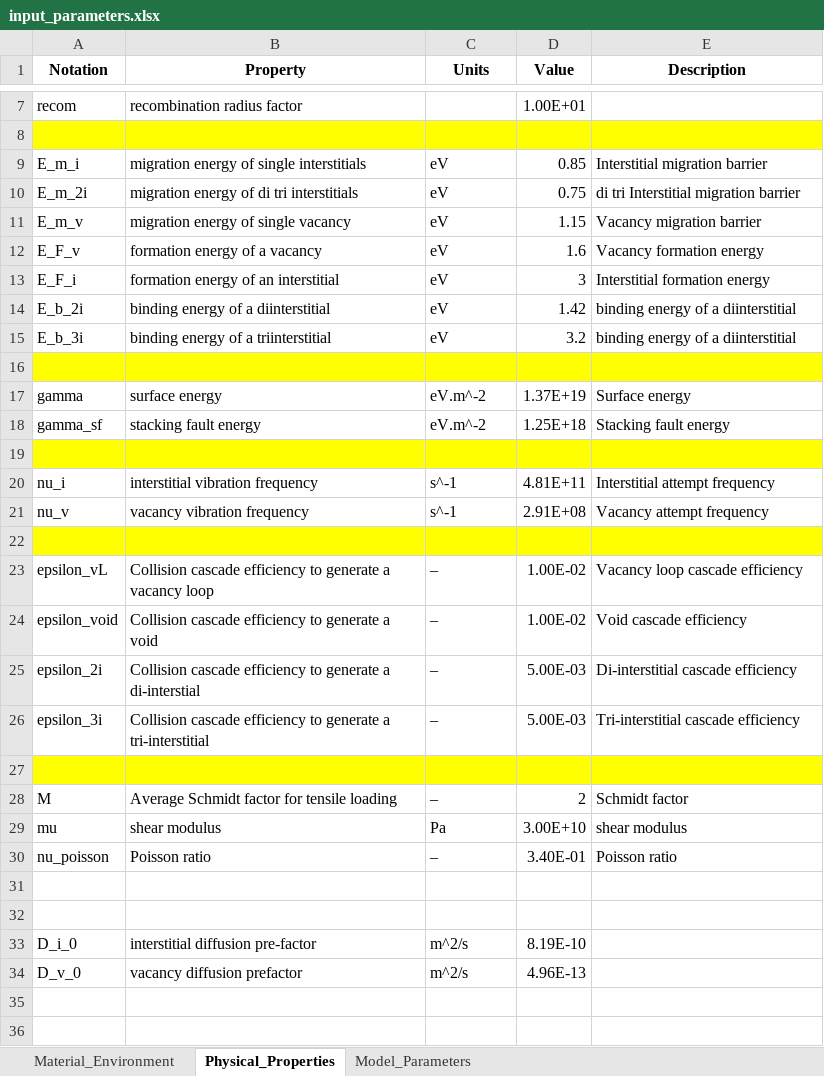
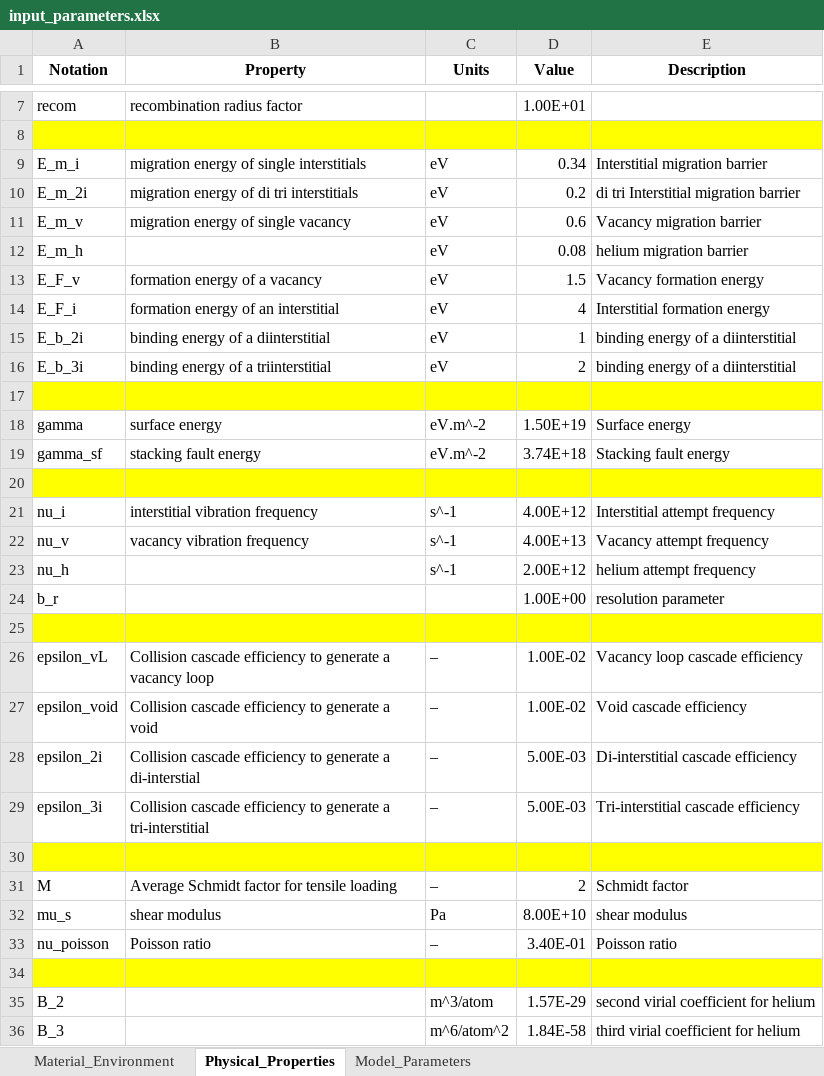
Before and after one commit to Ghoniem-Org/RadCluster, an Excel workbook: EuroferExperiments/input/input_parameters.xlsx, sheet Physical_Properties, drawn as a sheet; only a part is shown, gaps mark what is left out; values as stored, in another font and other column widths than the file's, no borders; removed rows and columns are numbered as before the commit, all else as after; the diff names each change by its address in the sheet, - before the commit and + after, or states it on an @@ line.

```diff
--- a/EuroferExperiments/input/input_parameters.xlsx (sheet Physical_Properties)
+++ b/EuroferExperiments/input/input_parameters.xlsx (sheet Physical_Properties)
-D9 (Value): 0.85
+D9 (Value): 0.34
-D10 (Value): 0.75
+D10 (Value): 0.2
-D11 (Value): 1.15
+D11 (Value): 0.6
+row 12: E_m_h |  | eV | 0.08 | helium migration barrier
-D13 (Value): 1.6
+D13 (Value): 1.5
-D14 (Value): 3
+D14 (Value): 4
-D15 (Value): 1.42
+D15 (Value): 1
-D16 (Value): 3.2
+D16 (Value): 2
-D18 (Value): 1.37E+19
+D18 (Value): 1.50E+19
-D19 (Value): 1.25E+18
+D19 (Value): 3.74E+18
-D21 (Value): 4.81E+11
+D21 (Value): 4.00E+12
-D22 (Value): 2.91E+08
+D22 (Value): 4.00E+13
+row 23: nu_h |  | s^-1 | 2.00E+12 | helium attempt frequency
+row 24: b_r |  |  | 1.00E+00 | resolution parameter
-A32 (Notation): mu
+A32 (Notation): mu_s
-D32 (Value): 3.00E+10
+D32 (Value): 8.00E+10
-A34:E34 fill: none
+A34:E34 fill: #FFFF00
-row 35: (empty)
+row 35: B_2 |  | m^3/atom | 1.57E-29 | second virial coefficient for helium
-row 33: D_i_0 | interstitial diffusion pre-factor | m^2/s | 8.19E-10
-row 34: D_v_0 | vacancy diffusion prefactor | m^2/s | 4.96E-13
+row 36: B_3 |  | m^6/atom^2 | 1.84E-58 | third virial coefficient for helium
```
Also changed, not shown: sheet Material_Environment, formulas that keep their value, 57 other files.
